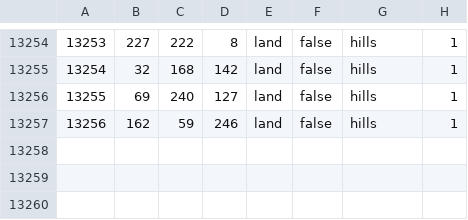
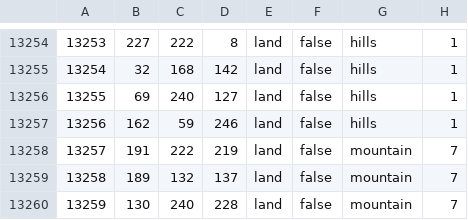
Before and after one commit to FilippGreatNot/CollabWorld1, a CSV file: map/definition.csv, drawn as a sheet; only a part is shown, gaps mark what is left out.

```diff
--- a/map/definition.csv
+++ b/map/definition.csv
@@ -13257 +13257,4 @@
 13256;162;59;246;land;false;hills;1
+13257;191;222;219;land;false;mountain;7
+13258;189;132;137;land;false;mountain;7
+13259;130;240;228;land;false;mountain;7
```
Also changed, not shown: 44 other files.
